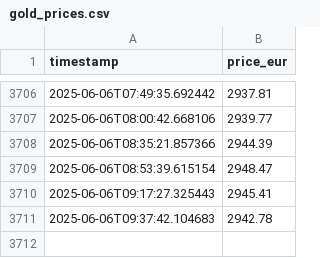
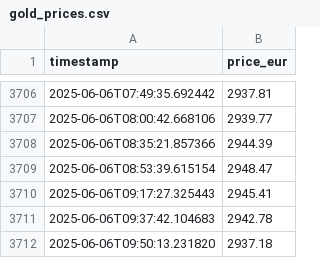
Before and after one commit to Mohamed-ux-beep/gold-prices-prediction, a CSV file: data/gold_prices.csv, drawn as a sheet; only a part is shown, gaps mark what is left out.

```diff
--- a/data/gold_prices.csv
+++ b/data/gold_prices.csv
@@ -3711 +3711,2 @@ timestamp,price_eur
 2025-06-06T09:37:42.104683,2942.78
+2025-06-06T09:50:13.231820,2937.18
```
